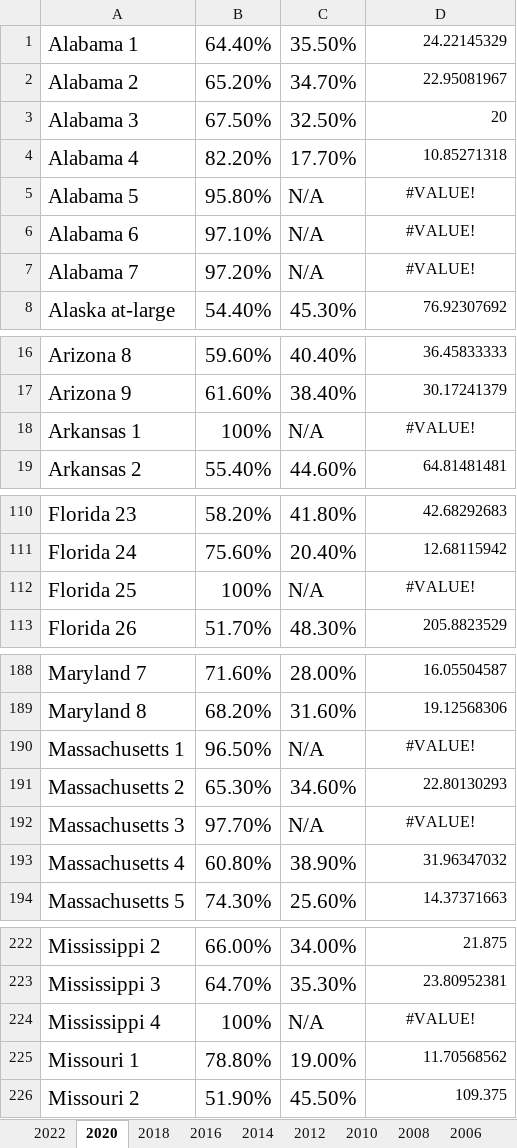
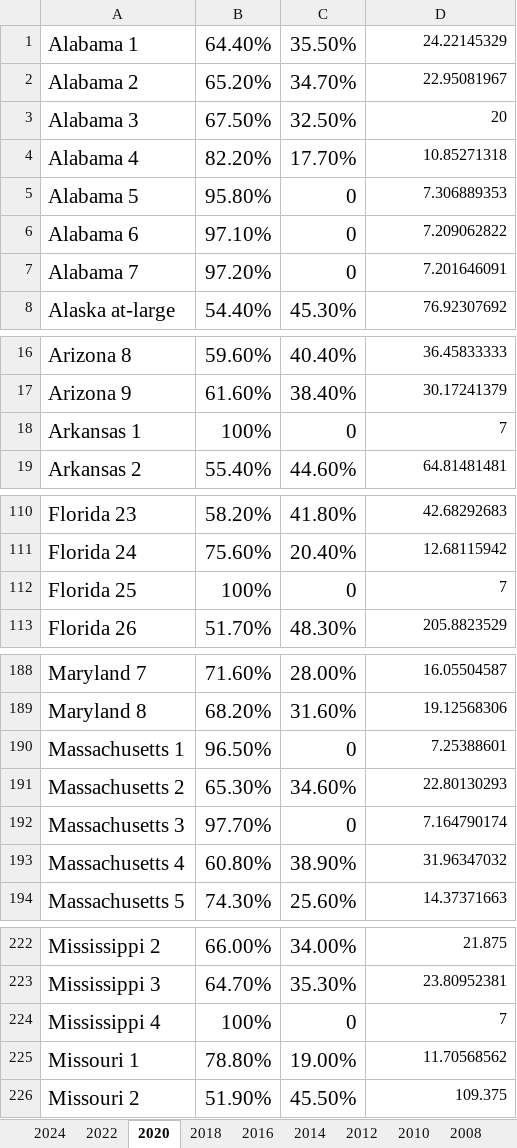
Before and after one commit to r03anurag/modeling-national-rla, an Excel workbook: house/house_election_chart.xlsx, sheet 2020, drawn as a sheet; only a part is shown, gaps mark what is left out; values as stored, in another font and other column widths than the file's, no borders; the diff covers the shown part only; the diff names each change by its address in the sheet, - before the commit and + after, or states it on an @@ line.

```diff
--- a/house/house_election_chart.xlsx (sheet 2020)
+++ b/house/house_election_chart.xlsx (sheet 2020)
+sheet tab: 2024
-C5:C7: N/A
+C5:C7: 0
-D5: #VALUE!
+D5: 7.306889353
-D5:D7 alignment: center
+D5:D7 alignment: right
-D6: #VALUE!
+D6: 7.209062822
-D7: #VALUE!
+D7: 7.201646091
-C18: N/A
+C18: 0
-D18: #VALUE!
+D18: 7
-D18 alignment: center
+D18 alignment: right
-C112: N/A
+C112: 0
-D112: #VALUE!
+D112: 7
-D112 alignment: center
+D112 alignment: right
-C190: N/A
+C190: 0
-D190: #VALUE!
+D190: 7.25388601
-D190 alignment: center
+D190 alignment: right
-C192: N/A
+C192: 0
-D192: #VALUE!
+D192: 7.164790174
-D192 alignment: center
+D192 alignment: right
-C224: N/A
+C224: 0
-D224: #VALUE!
+D224: 7
-D224 alignment: center
+D224 alignment: right
```
Also changed, not shown: 8 edited cells and cell formats elsewhere in this sheet, sheet 2008, sheet 2022, sheet 2006, sheet 2018, sheet 2010, sheet 2012.
